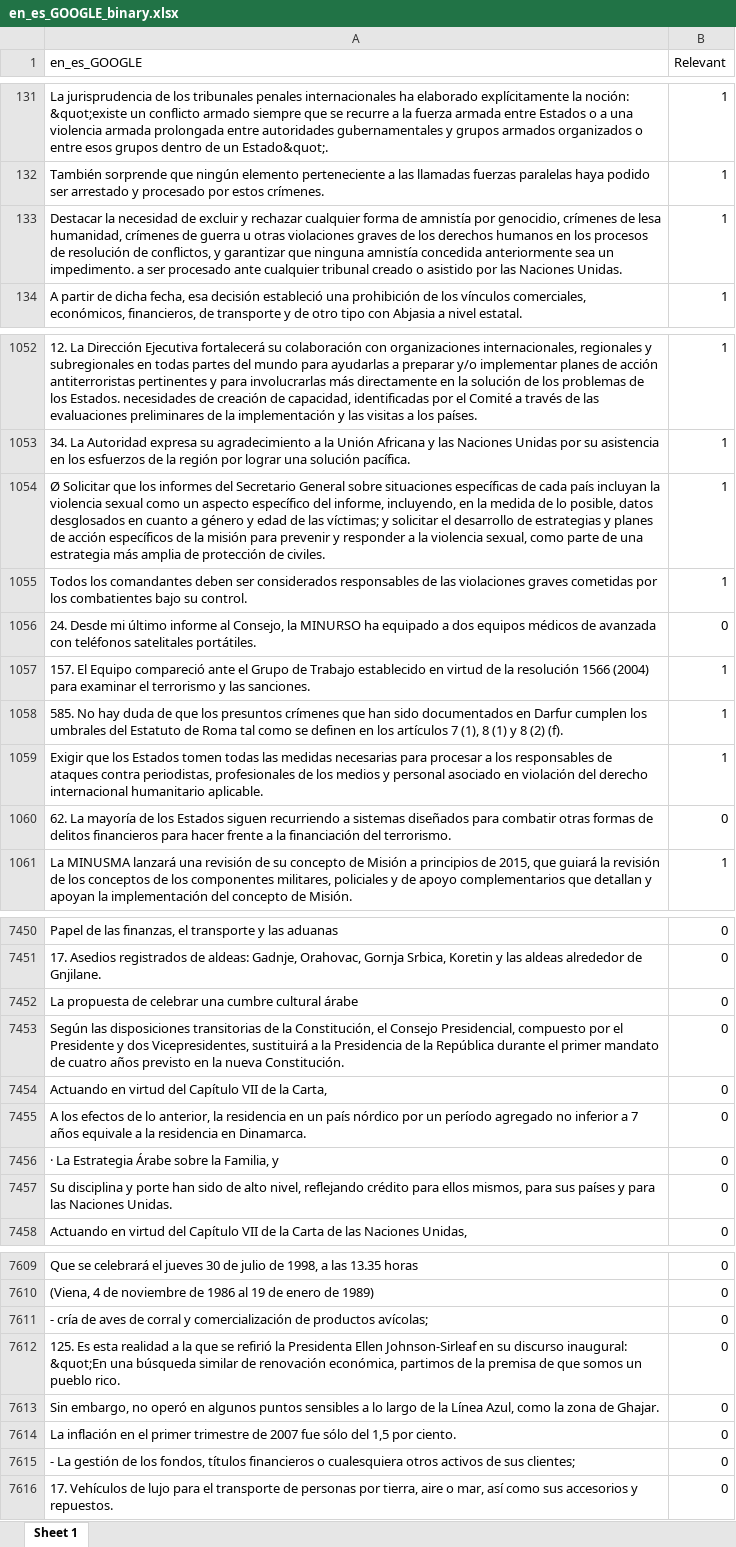
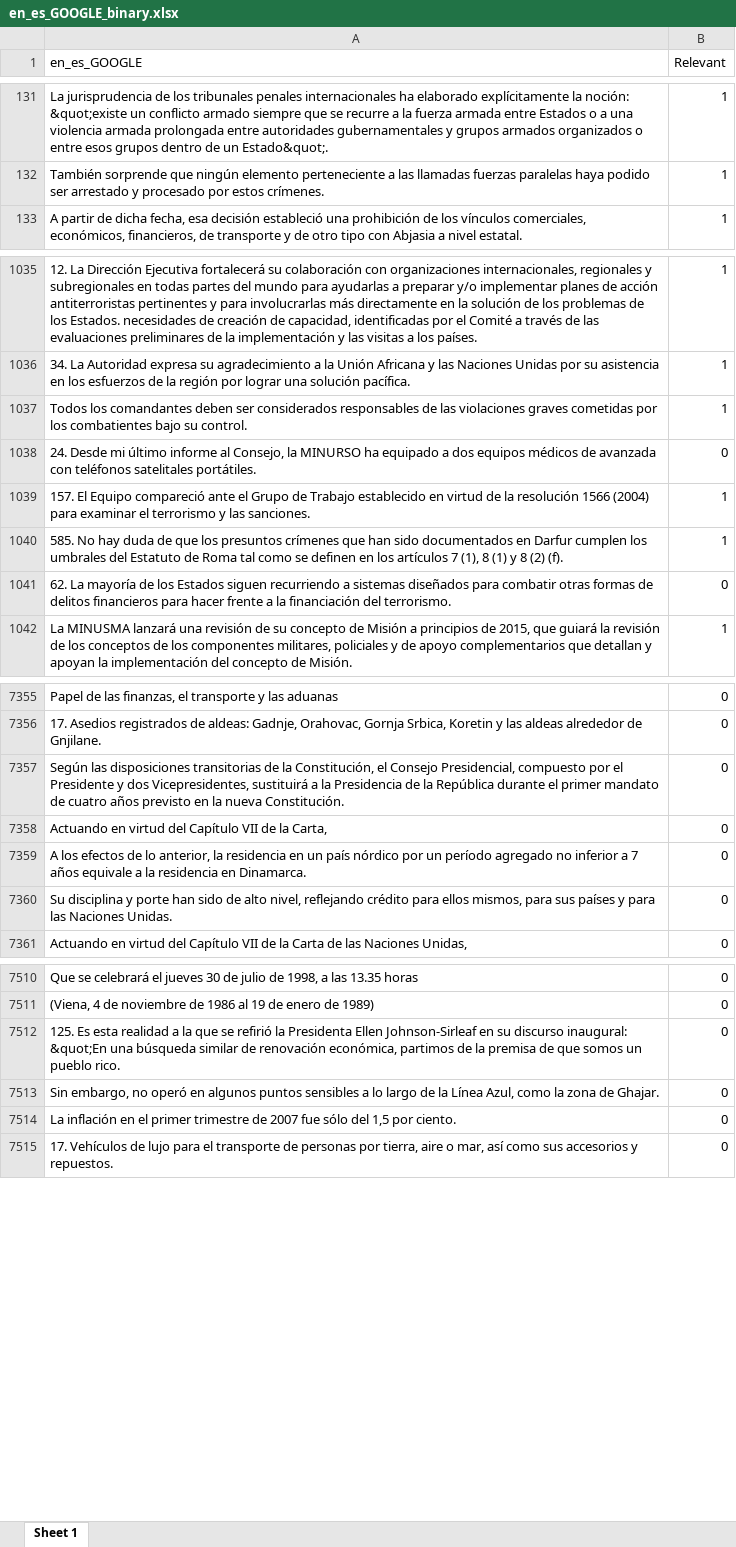
Before and after one commit to javierosorio/devil_in_the_details_mtsummit25, an Excel workbook: data/text/bin/en_es_GOOGLE_binary.xlsx, sheet Sheet 1, drawn as a sheet; only a part is shown, gaps mark what is left out; values as stored, in another font and other column widths than the file's, no borders; the diff covers the shown part only; the diff names each change by its address in the sheet, - before the commit and + after, or states it on an @@ line.

```diff
--- a/data/text/bin/en_es_GOOGLE_binary.xlsx (sheet Sheet 1)
+++ b/data/text/bin/en_es_GOOGLE_binary.xlsx (sheet Sheet 1)
-row 133: Destacar la necesidad de excluir y rechazar cualquier forma de amnistía por genocidio, crímenes de lesa humanidad, crímenes de guerra u otras violaciones graves de los derechos humanos en los procesos de resolución de conflictos, y garantizar que ninguna amnistía concedida anteriormente sea un impedimento. a ser procesado ante cualquier tribunal creado o asistido por las Naciones Unidas. | 1
-row 1054: Ø Solicitar que los informes del Secretario General sobre situaciones específicas de cada país incluyan la violencia sexual como un aspecto específico del informe, incluyendo, en la medida de lo posible, datos desglosados en cuanto a género y edad de las víctimas; y solicitar el desarrollo de estrategias y planes de acción específicos de la misión para prevenir y responder a la violencia sexual, como parte de una estrategia más amplia de protección de civiles. | 1
-row 1059: Exigir que los Estados tomen todas las medidas necesarias para procesar a los responsables de ataques contra periodistas, profesionales de los medios y personal asociado en violación del derecho internacional humanitario aplicable. | 1
-row 7452: La propuesta de celebrar una cumbre cultural árabe | 0
-row 7456: · La Estrategia Árabe sobre la Familia, y | 0
-row 7611: - cría de aves de corral y comercialización de productos avícolas; | 0
-row 7615: - La gestión de los fondos, títulos financieros o cualesquiera otros activos de sus clientes; | 0
```
Also changed, not shown: 160 removed rows elsewhere in this sheet, data/text/bin/en_es_DEEPL_binary.xlsx, data/text/bin/en_es_TRANSFORMERS_binary.xlsx, 7 other files.
